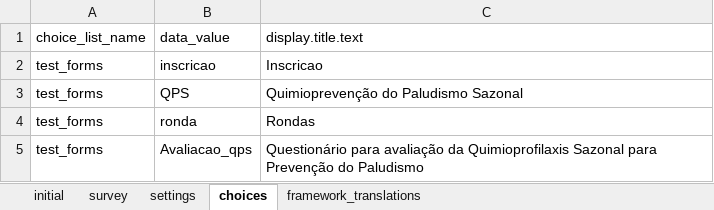
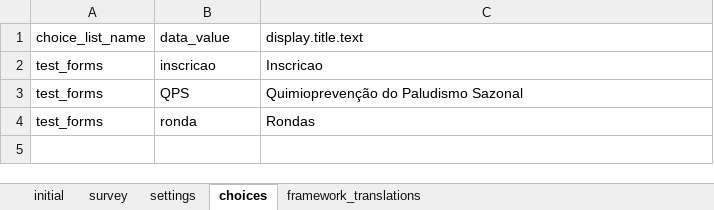
Before and after one commit to dotieono/app-designer, an Excel workbook: app/config/assets/framework/forms/framework/framework.xlsx, sheet choices, drawn as a sheet; values as stored, in another font and other column widths than the file's, no borders; the diff names each change by its address in the sheet, - before the commit and + after, or states it on an @@ line.

```diff
--- a/app/config/assets/framework/forms/framework/framework.xlsx (sheet choices)
+++ b/app/config/assets/framework/forms/framework/framework.xlsx (sheet choices)
-row 5: test_forms | Avaliacao_qps | Questionário para avaliação da Quimioprofilaxis Sazonal para Prevenção do Paludismo
```
Also changed, not shown: sheet settings, app/config/tables/QPS/forms/QPS/QPS.xlsx, app/config/tables/QPS/forms/inscricao/inscricao.xlsx, 24 other files.
